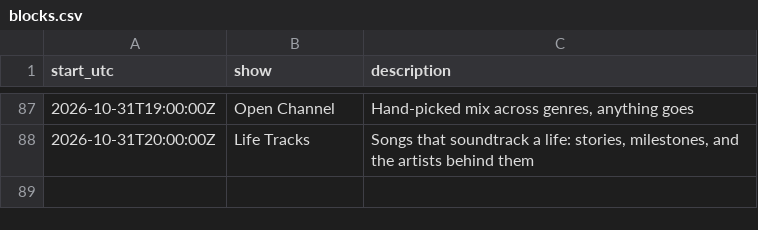
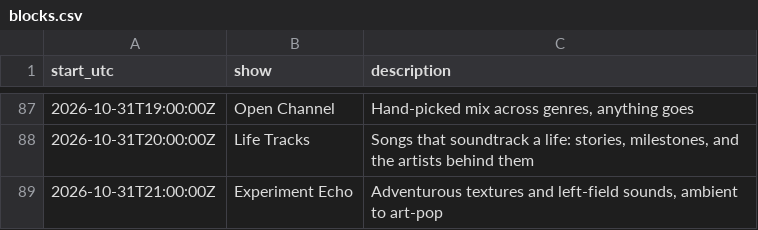
Before and after one commit to rs7hwfctnb-spec/dj-claude-schedule, a CSV file: data/blocks.csv, drawn as a sheet; only a part is shown, gaps mark what is left out; the diff names each change by its address in the sheet, - before the commit and + after, or states it on an @@ line.

```diff
--- a/data/blocks.csv
+++ b/data/blocks.csv
+row 89: 2026-10-31T21:00:00Z | Experiment Echo | Adventurous textures and left-field sounds, ambient to art-pop
```
Also changed, not shown: data/plays.csv, data/tracks.csv, 3 other files.
